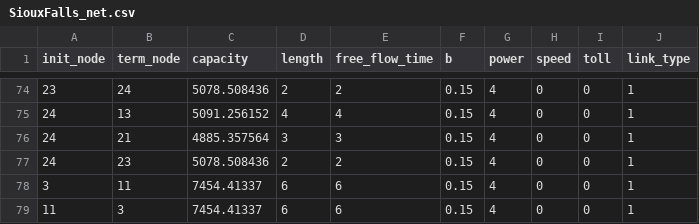
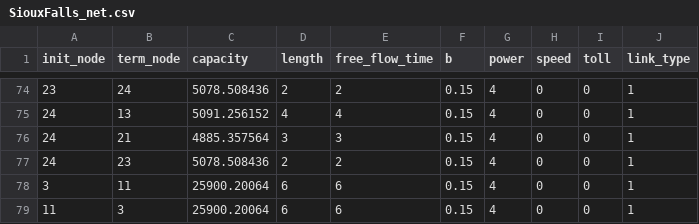
Before and after one commit to kostaskracht/TUD_thesis_project, a CSV file: data/init_data/sioux_falls/SiouxFalls_net.csv, drawn as a sheet; only a part is shown, gaps mark what is left out.

```diff
--- a/data/init_data/sioux_falls/SiouxFalls_net.csv
+++ b/data/init_data/sioux_falls/SiouxFalls_net.csv
@@ -77,3 +77,3 @@ init_node	term_node	capacity	length	free_flow_time	b	power	speed	toll	link_type
 24	23	5078.508436	2	2	0.15	4	0	0	1
-3	11	7454.41337	6	6	0.15	4	0	0	1
-11	3	7454.41337	6	6	0.15	4	0	0	1
+3	11	25900.20064	6	6	0.15	4	0	0	1
+11	3	25900.20064	6	6	0.15	4	0	0	1
```
Also changed, not shown: data/extracted_data/sioux_falls/capacity.csv, 4 other files.
